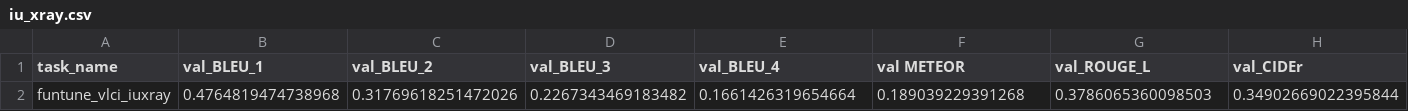
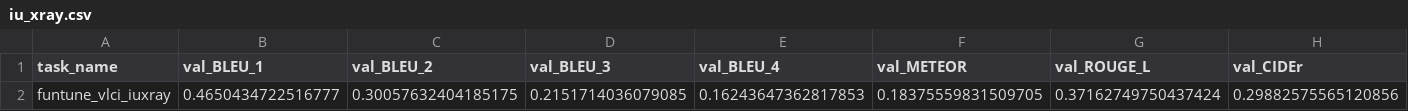
Before and after one commit to WissingChen/VLCI, a CSV file: results/iu_xray/vlci/iu_xray.csv, drawn as a sheet; only a part is shown; removed rows and columns are numbered as before the commit, all else as after; rows hold the shown columns only; the diff names each change by its address in the sheet, - before the commit and + after, or states it on an @@ line.

```diff
--- a/results/iu_xray/vlci/iu_xray.csv
+++ b/results/iu_xray/vlci/iu_xray.csv
-F1: val METEOR
+F1: val_METEOR
-row 2: funtune_vlci_iuxray | 0.4764819474738968 | 0.31769618251472026 | 0.2267343469183482 | 0.1661426319654664 | 0.189039229391268 | 0.3786065360098503 | 0.34902669022395844
+row 2: funtune_vlci_iuxray | 0.4650434722516777 | 0.30057632404185175 | 0.2151714036079085 | 0.16243647362817853 | 0.18375559831509705 | 0.37162749750437424 | 0.29882575565120856
```
Also changed, not shown: results/mimic_cxr/vlci/mimic_cxr.csv, 27 other files.
